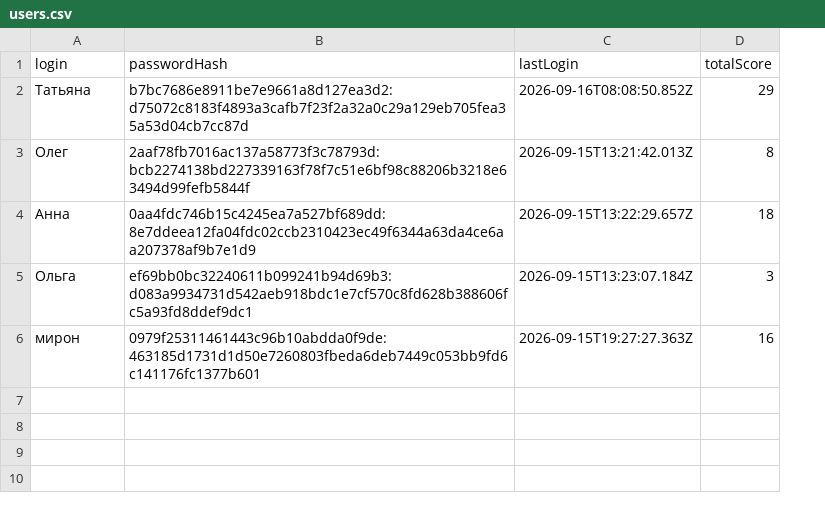
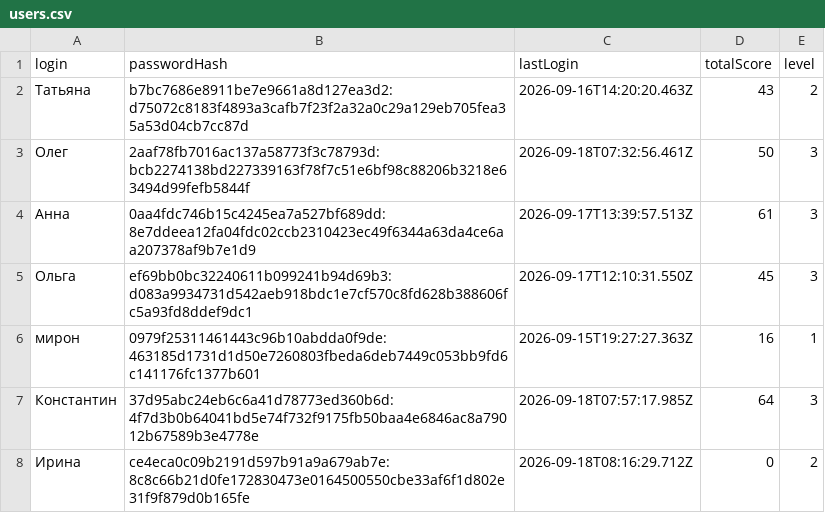
Before and after one commit to kvatsek/Evolution, a CSV file: data/users.csv, drawn as a sheet; the diff names each change by its address in the sheet, - before the commit and + after, or states it on an @@ line.

```diff
--- a/data/users.csv
+++ b/data/users.csv
+column E (level), rows 2-6: 2 | 3 | 3 | 3 | 1
-C2 (lastLogin): 2026-09-16T08:08:50.852Z
+C2 (lastLogin): 2026-09-16T14:20:20.463Z
-D2 (totalScore): 29
+D2 (totalScore): 43
-C3 (lastLogin): 2026-09-15T13:21:42.013Z
+C3 (lastLogin): 2026-09-18T07:32:56.461Z
-D3 (totalScore): 8
+D3 (totalScore): 50
-C4 (lastLogin): 2026-09-15T13:22:29.657Z
+C4 (lastLogin): 2026-09-17T13:39:57.513Z
-D4 (totalScore): 18
+D4 (totalScore): 61
-C5 (lastLogin): 2026-09-15T13:23:07.184Z
+C5 (lastLogin): 2026-09-17T12:10:31.550Z
-D5 (totalScore): 3
+D5 (totalScore): 45
+row 7: Константин | 37d95abc24eb6c6a41d78773ed360b6d:4f7d3b0b64041bd5e74f732f9175fb50baa4e6846ac8a79012b67589b3e4778e | 2026-09-18T07:57:17.985Z | 64 | 3
+row 8: Ирина | ce4eca0c09b2191d597b91a9a679ab7e:8c8c66b21d0fe172830473e0164500550cbe33af6f1d802e31f9f879d0b165fe | 2026-09-18T08:16:29.712Z | 0 | 2
```
Also changed, not shown: 56 other files.
